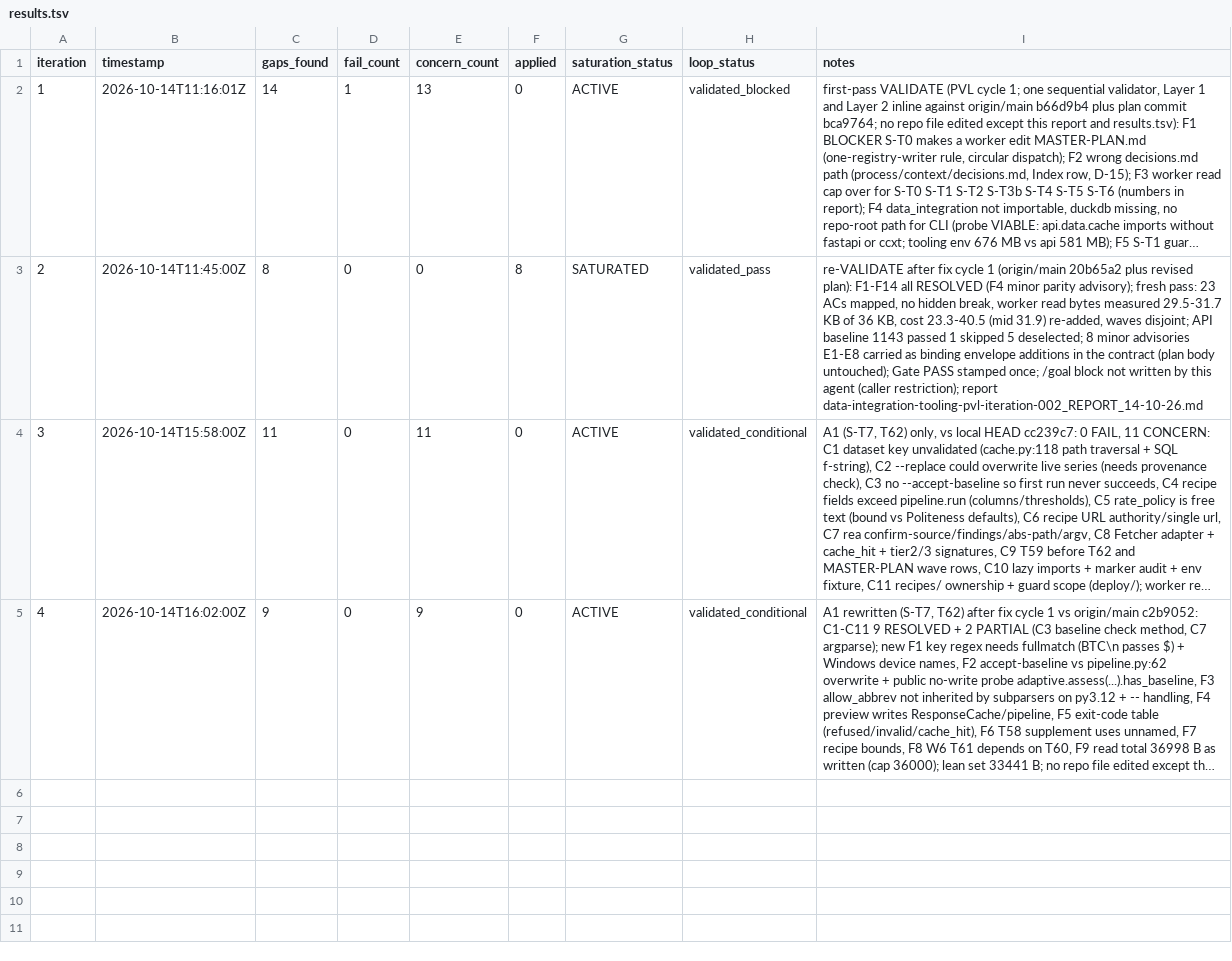
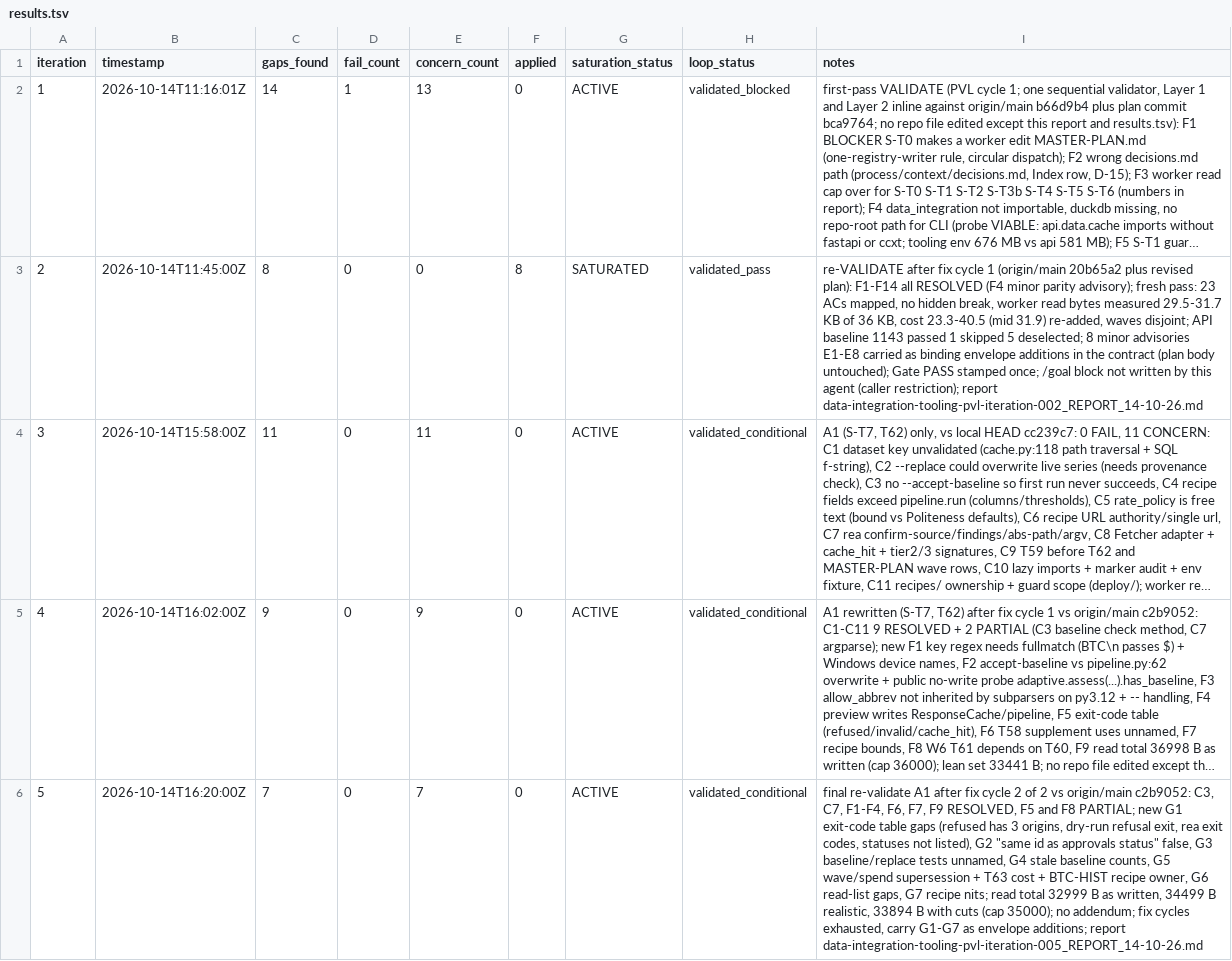
Before and after one commit to jamiroV-code/psychic-train, a TSV file: process/general-plans/active/data-integration-tooling_13-10-26/results.tsv, drawn as a sheet; long unchanged cells end in …; the diff names each change by its address in the sheet, - before the commit and + after, or states it on an @@ line.

```diff
--- a/process/general-plans/active/data-integration-tooling_13-10-26/results.tsv
+++ b/process/general-plans/active/data-integration-tooling_13-10-26/results.tsv
+row 6: 5 | 2026-10-14T16:20:00Z | 7 | 0 | 7 | 0 | ACTIVE | validated_conditional | final re-validate A1 after fix cycle 2 of 2 vs origin/main c2b9052: C3, C7, F1-F4, F6, F7, F9 RESOLVED, F5 and F8 PARTIAL; new G1 exit-code table gaps (refused has 3 origins, dry-run refusal exit, rea exit codes, statuses not listed), G2 "same id as approvals status" false, G3 baseline/replace tests unnamed, G4 stale baseline counts, G5 wave/spend supersession + T63 cost + BTC-HIST recipe owner, G6 read-list gaps, G7 recipe nits; read total 32999 B as written, 34499 B realistic, 33894 B with cuts (cap 35000); no addendum; fix cycles exhausted, carry G1-G7 as envelope additions; report data-integration-tooling-pvl-iteration-005_REPORT_14-10-26.md
```
Also changed, not shown: 1 other file.
